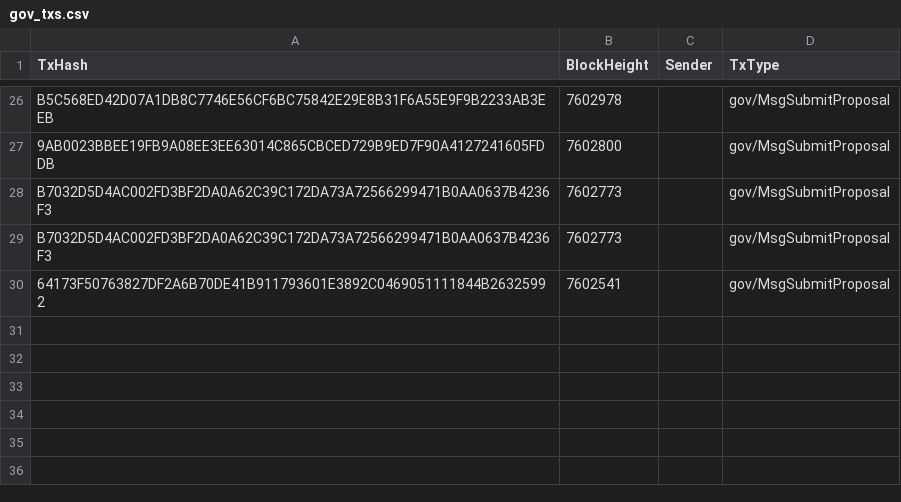
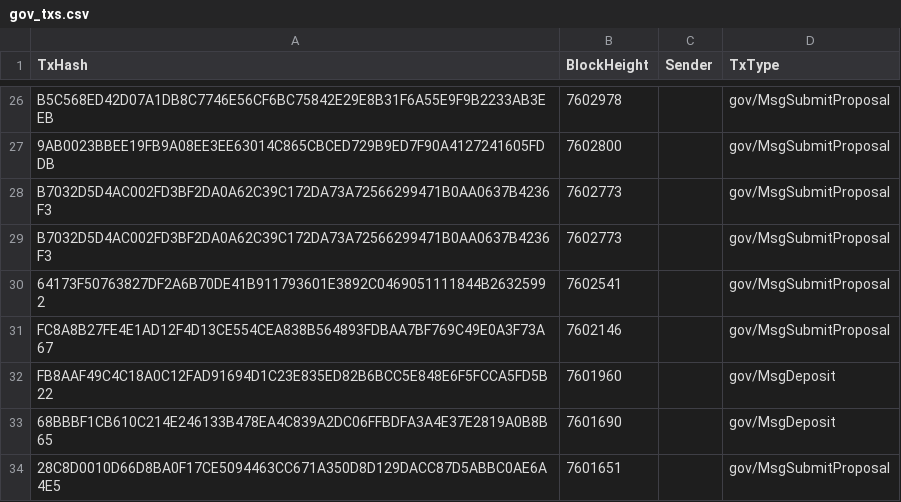
Before and after one commit to AstroTech-Labs/Research_1_TerraClassic, a CSV file: research/may_22_crash/txs_data/gov_txs.csv, drawn as a sheet; only a part is shown, gaps mark what is left out; the diff names each change by its address in the sheet, - before the commit and + after, or states it on an @@ line.

```diff
--- a/research/may_22_crash/txs_data/gov_txs.csv
+++ b/research/may_22_crash/txs_data/gov_txs.csv
+row 31: FC8A8B27FE4E1AD12F4D13CE554CEA838B564893FDBAA7BF769C49E0A3F73A67 | 7602146 |  | gov/MsgSubmitProposal
+row 32: FB8AAF49C4C18A0C12FAD91694D1C23E835ED82B6BCC5E848E6F5FCCA5FD5B22 | 7601960 |  | gov/MsgDeposit
+row 33: 68BBBF1CB610C214E246133B478EA4C839A2DC06FFBDFA3A4E37E2819A0B8B65 | 7601690 |  | gov/MsgDeposit
+row 34: 28C8D0010D66D8BA0F17CE5094463CC671A350D8D129DACC87D5ABBC0AE6A4E5 | 7601651 |  | gov/MsgSubmitProposal
```
Also changed, not shown: research/may_22_crash/txs_data/distribution_txs.csv, research/may_22_crash/txs_data/feegrant_txs.csv, 5 other files.
